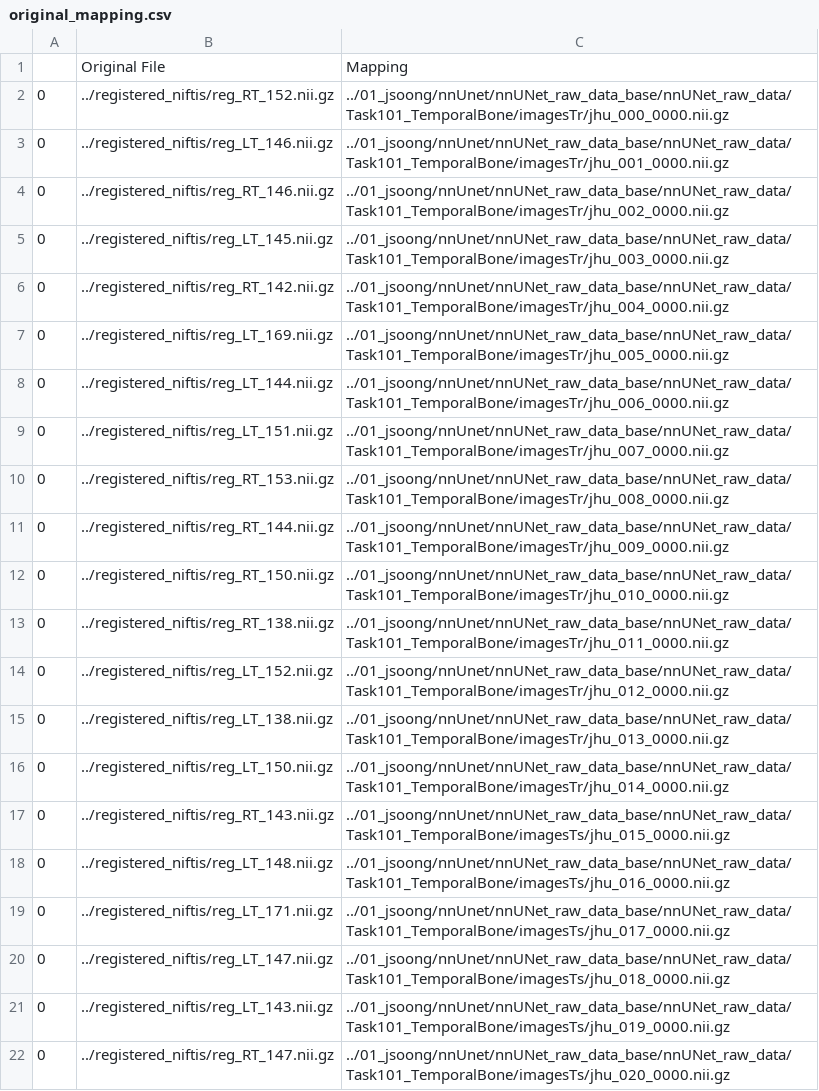
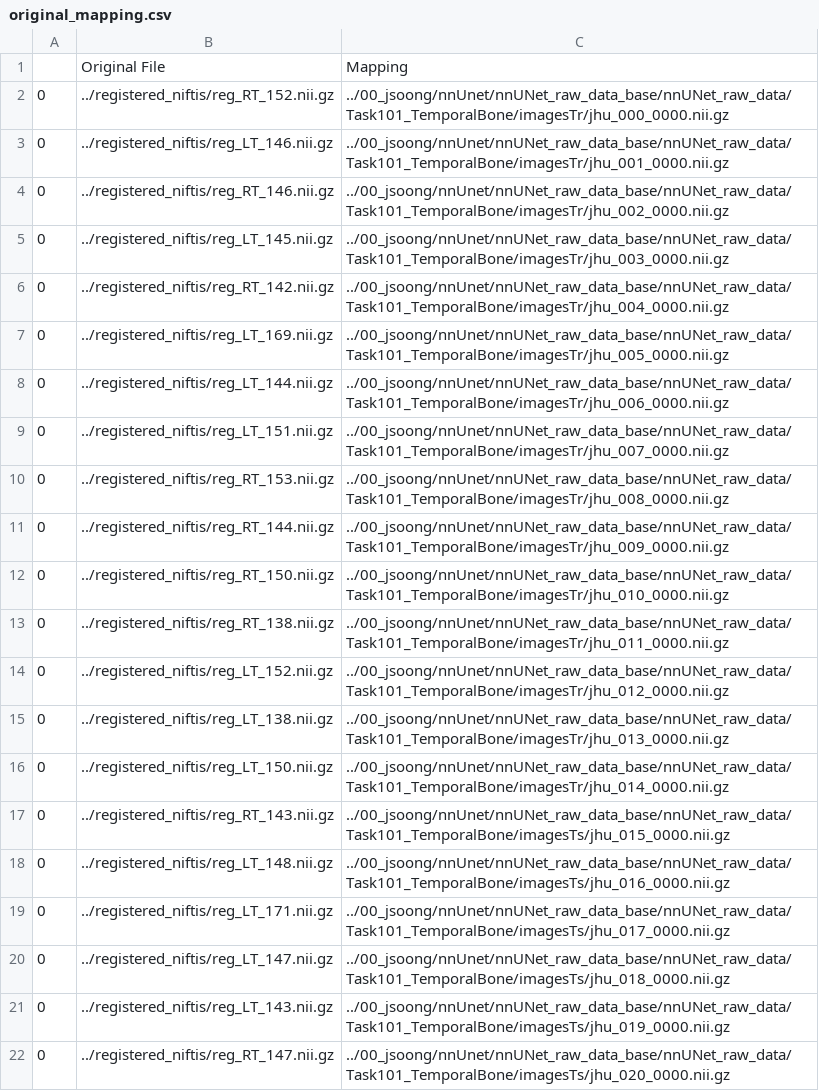
Before and after one commit to andy-s-ding/tbone-seg-nnunet, a CSV file: scripts/original_mapping.csv, drawn as a sheet; the diff names each change by its address in the sheet, - before the commit and + after, or states it on an @@ line.

```diff
--- a/scripts/original_mapping.csv
+++ b/scripts/original_mapping.csv
-C2: ../01_jsoong/nnUnet/nnUNet_raw_data_base/nnUNet_raw_data/Task101_TemporalBone/imagesTr/jhu_000_0000.nii.gz
+C2: ../00_jsoong/nnUnet/nnUNet_raw_data_base/nnUNet_raw_data/Task101_TemporalBone/imagesTr/jhu_000_0000.nii.gz
-C3: ../01_jsoong/nnUnet/nnUNet_raw_data_base/nnUNet_raw_data/Task101_TemporalBone/imagesTr/jhu_001_0000.nii.gz
+C3: ../00_jsoong/nnUnet/nnUNet_raw_data_base/nnUNet_raw_data/Task101_TemporalBone/imagesTr/jhu_001_0000.nii.gz
-C4: ../01_jsoong/nnUnet/nnUNet_raw_data_base/nnUNet_raw_data/Task101_TemporalBone/imagesTr/jhu_002_0000.nii.gz
+C4: ../00_jsoong/nnUnet/nnUNet_raw_data_base/nnUNet_raw_data/Task101_TemporalBone/imagesTr/jhu_002_0000.nii.gz
-C5: ../01_jsoong/nnUnet/nnUNet_raw_data_base/nnUNet_raw_data/Task101_TemporalBone/imagesTr/jhu_003_0000.nii.gz
+C5: ../00_jsoong/nnUnet/nnUNet_raw_data_base/nnUNet_raw_data/Task101_TemporalBone/imagesTr/jhu_003_0000.nii.gz
-C6: ../01_jsoong/nnUnet/nnUNet_raw_data_base/nnUNet_raw_data/Task101_TemporalBone/imagesTr/jhu_004_0000.nii.gz
+C6: ../00_jsoong/nnUnet/nnUNet_raw_data_base/nnUNet_raw_data/Task101_TemporalBone/imagesTr/jhu_004_0000.nii.gz
-C7: ../01_jsoong/nnUnet/nnUNet_raw_data_base/nnUNet_raw_data/Task101_TemporalBone/imagesTr/jhu_005_0000.nii.gz
+C7: ../00_jsoong/nnUnet/nnUNet_raw_data_base/nnUNet_raw_data/Task101_TemporalBone/imagesTr/jhu_005_0000.nii.gz
-C8: ../01_jsoong/nnUnet/nnUNet_raw_data_base/nnUNet_raw_data/Task101_TemporalBone/imagesTr/jhu_006_0000.nii.gz
+C8: ../00_jsoong/nnUnet/nnUNet_raw_data_base/nnUNet_raw_data/Task101_TemporalBone/imagesTr/jhu_006_0000.nii.gz
-C9: ../01_jsoong/nnUnet/nnUNet_raw_data_base/nnUNet_raw_data/Task101_TemporalBone/imagesTr/jhu_007_0000.nii.gz
+C9: ../00_jsoong/nnUnet/nnUNet_raw_data_base/nnUNet_raw_data/Task101_TemporalBone/imagesTr/jhu_007_0000.nii.gz
-C10: ../01_jsoong/nnUnet/nnUNet_raw_data_base/nnUNet_raw_data/Task101_TemporalBone/imagesTr/jhu_008_0000.nii.gz
+C10: ../00_jsoong/nnUnet/nnUNet_raw_data_base/nnUNet_raw_data/Task101_TemporalBone/imagesTr/jhu_008_0000.nii.gz
-C11: ../01_jsoong/nnUnet/nnUNet_raw_data_base/nnUNet_raw_data/Task101_TemporalBone/imagesTr/jhu_009_0000.nii.gz
+C11: ../00_jsoong/nnUnet/nnUNet_raw_data_base/nnUNet_raw_data/Task101_TemporalBone/imagesTr/jhu_009_0000.nii.gz
-C12: ../01_jsoong/nnUnet/nnUNet_raw_data_base/nnUNet_raw_data/Task101_TemporalBone/imagesTr/jhu_010_0000.nii.gz
+C12: ../00_jsoong/nnUnet/nnUNet_raw_data_base/nnUNet_raw_data/Task101_TemporalBone/imagesTr/jhu_010_0000.nii.gz
-C13: ../01_jsoong/nnUnet/nnUNet_raw_data_base/nnUNet_raw_data/Task101_TemporalBone/imagesTr/jhu_011_0000.nii.gz
+C13: ../00_jsoong/nnUnet/nnUNet_raw_data_base/nnUNet_raw_data/Task101_TemporalBone/imagesTr/jhu_011_0000.nii.gz
-C14: ../01_jsoong/nnUnet/nnUNet_raw_data_base/nnUNet_raw_data/Task101_TemporalBone/imagesTr/jhu_012_0000.nii.gz
+C14: ../00_jsoong/nnUnet/nnUNet_raw_data_base/nnUNet_raw_data/Task101_TemporalBone/imagesTr/jhu_012_0000.nii.gz
-C15: ../01_jsoong/nnUnet/nnUNet_raw_data_base/nnUNet_raw_data/Task101_TemporalBone/imagesTr/jhu_013_0000.nii.gz
+C15: ../00_jsoong/nnUnet/nnUNet_raw_data_base/nnUNet_raw_data/Task101_TemporalBone/imagesTr/jhu_013_0000.nii.gz
-C16: ../01_jsoong/nnUnet/nnUNet_raw_data_base/nnUNet_raw_data/Task101_TemporalBone/imagesTr/jhu_014_0000.nii.gz
+C16: ../00_jsoong/nnUnet/nnUNet_raw_data_base/nnUNet_raw_data/Task101_TemporalBone/imagesTr/jhu_014_0000.nii.gz
-C17: ../01_jsoong/nnUnet/nnUNet_raw_data_base/nnUNet_raw_data/Task101_TemporalBone/imagesTs/jhu_015_0000.nii.gz
+C17: ../00_jsoong/nnUnet/nnUNet_raw_data_base/nnUNet_raw_data/Task101_TemporalBone/imagesTs/jhu_015_0000.nii.gz
-C18: ../01_jsoong/nnUnet/nnUNet_raw_data_base/nnUNet_raw_data/Task101_TemporalBone/imagesTs/jhu_016_0000.nii.gz
+C18: ../00_jsoong/nnUnet/nnUNet_raw_data_base/nnUNet_raw_data/Task101_TemporalBone/imagesTs/jhu_016_0000.nii.gz
-C19: ../01_jsoong/nnUnet/nnUNet_raw_data_base/nnUNet_raw_data/Task101_TemporalBone/imagesTs/jhu_017_0000.nii.gz
+C19: ../00_jsoong/nnUnet/nnUNet_raw_data_base/nnUNet_raw_data/Task101_TemporalBone/imagesTs/jhu_017_0000.nii.gz
-C20: ../01_jsoong/nnUnet/nnUNet_raw_data_base/nnUNet_raw_data/Task101_TemporalBone/imagesTs/jhu_018_0000.nii.gz
+C20: ../00_jsoong/nnUnet/nnUNet_raw_data_base/nnUNet_raw_data/Task101_TemporalBone/imagesTs/jhu_018_0000.nii.gz
-C21: ../01_jsoong/nnUnet/nnUNet_raw_data_base/nnUNet_raw_data/Task101_TemporalBone/imagesTs/jhu_019_0000.nii.gz
+C21: ../00_jsoong/nnUnet/nnUNet_raw_data_base/nnUNet_raw_data/Task101_TemporalBone/imagesTs/jhu_019_0000.nii.gz
-C22: ../01_jsoong/nnUnet/nnUNet_raw_data_base/nnUNet_raw_data/Task101_TemporalBone/imagesTs/jhu_020_0000.nii.gz
+C22: ../00_jsoong/nnUnet/nnUNet_raw_data_base/nnUNet_raw_data/Task101_TemporalBone/imagesTs/jhu_020_0000.nii.gz
```
Also changed, not shown: scripts/generated_mapping.csv, 17 other files.
